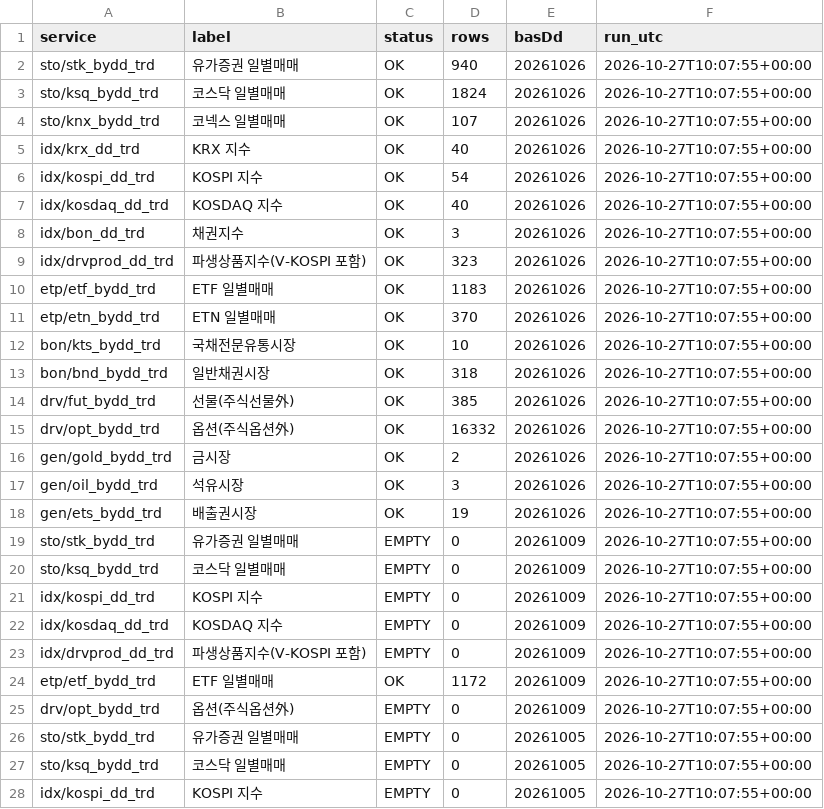
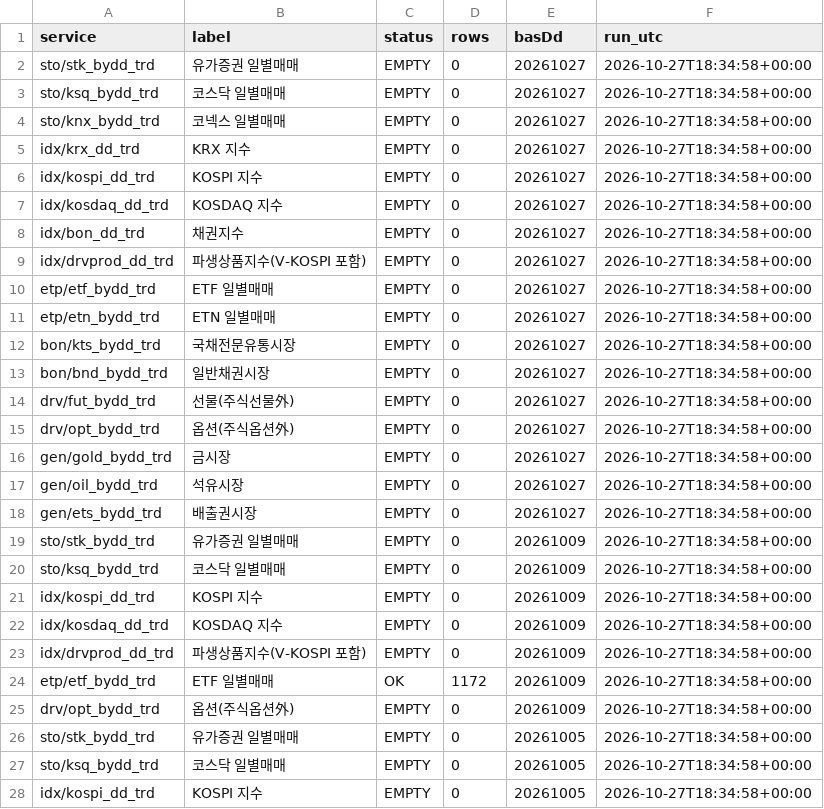
Before and after one commit to Leelll1/Screen, a CSV file: results/krx/status.csv, drawn as a sheet; only a part is shown; the diff covers the shown part only.

```diff
--- a/results/krx/status.csv
+++ b/results/krx/status.csv
@@ -1,28 +1,28 @@
 service,label,status,rows,basDd,run_utc
-sto/stk_bydd_trd,유가증권 일별매매,OK,940,20261026,2026-10-27T10:07:55+00:00
-sto/ksq_bydd_trd,코스닥 일별매매,OK,1824,20261026,2026-10-27T10:07:55+00:00
-sto/knx_bydd_trd,코넥스 일별매매,OK,107,20261026,2026-10-27T10:07:55+00:00
-idx/krx_dd_trd,KRX 지수,OK,40,20261026,2026-10-27T10:07:55+00:00
-idx/kospi_dd_trd,KOSPI 지수,OK,54,20261026,2026-10-27T10:07:55+00:00
-idx/kosdaq_dd_trd,KOSDAQ 지수,OK,40,20261026,2026-10-27T10:07:55+00:00
-idx/bon_dd_trd,채권지수,OK,3,20261026,2026-10-27T10:07:55+00:00
-idx/drvprod_dd_trd,파생상품지수(V-KOSPI 포함),OK,323,20261026,2026-10-27T10:07:55+00:00
-etp/etf_bydd_trd,ETF 일별매매,OK,1183,20261026,2026-10-27T10:07:55+00:00
-etp/etn_bydd_trd,ETN 일별매매,OK,370,20261026,2026-10-27T10:07:55+00:00
-bon/kts_bydd_trd,국채전문유통시장,OK,10,20261026,2026-10-27T10:07:55+00:00
-bon/bnd_bydd_trd,일반채권시장,OK,318,20261026,2026-10-27T10:07:55+00:00
-drv/fut_bydd_trd,선물(주식선물外),OK,385,20261026,2026-10-27T10:07:55+00:00
-drv/opt_bydd_trd,옵션(주식옵션外),OK,16332,20261026,2026-10-27T10:07:55+00:00
-gen/gold_bydd_trd,금시장,OK,2,20261026,2026-10-27T10:07:55+00:00
-gen/oil_bydd_trd,석유시장,OK,3,20261026,2026-10-27T10:07:55+00:00
-gen/ets_bydd_trd,배출권시장,OK,19,20261026,2026-10-27T10:07:55+00:00
-sto/stk_bydd_trd,유가증권 일별매매,EMPTY,0,20261009,2026-10-27T10:07:55+00:00
-sto/ksq_bydd_trd,코스닥 일별매매,EMPTY,0,20261009,2026-10-27T10:07:55+00:00
-idx/kospi_dd_trd,KOSPI 지수,EMPTY,0,20261009,2026-10-27T10:07:55+00:00
-idx/kosdaq_dd_trd,KOSDAQ 지수,EMPTY,0,20261009,2026-10-27T10:07:55+00:00
-idx/drvprod_dd_trd,파생상품지수(V-KOSPI 포함),EMPTY,0,20261009,2026-10-27T10:07:55+00:00
-etp/etf_bydd_trd,ETF 일별매매,OK,1172,20261009,2026-10-27T10:07:55+00:00
-drv/opt_bydd_trd,옵션(주식옵션外),EMPTY,0,20261009,2026-10-27T10:07:55+00:00
-sto/stk_bydd_trd,유가증권 일별매매,EMPTY,0,20261005,2026-10-27T10:07:55+00:00
-sto/ksq_bydd_trd,코스닥 일별매매,EMPTY,0,20261005,2026-10-27T10:07:55+00:00
-idx/kospi_dd_trd,KOSPI 지수,EMPTY,0,20261005,2026-10-27T10:07:55+00:00
+sto/stk_bydd_trd,유가증권 일별매매,EMPTY,0,20261027,2026-10-27T18:34:58+00:00
+sto/ksq_bydd_trd,코스닥 일별매매,EMPTY,0,20261027,2026-10-27T18:34:58+00:00
+sto/knx_bydd_trd,코넥스 일별매매,EMPTY,0,20261027,2026-10-27T18:34:58+00:00
+idx/krx_dd_trd,KRX 지수,EMPTY,0,20261027,2026-10-27T18:34:58+00:00
+idx/kospi_dd_trd,KOSPI 지수,EMPTY,0,20261027,2026-10-27T18:34:58+00:00
+idx/kosdaq_dd_trd,KOSDAQ 지수,EMPTY,0,20261027,2026-10-27T18:34:58+00:00
+idx/bon_dd_trd,채권지수,EMPTY,0,20261027,2026-10-27T18:34:58+00:00
+idx/drvprod_dd_trd,파생상품지수(V-KOSPI 포함),EMPTY,0,20261027,2026-10-27T18:34:58+00:00
+etp/etf_bydd_trd,ETF 일별매매,EMPTY,0,20261027,2026-10-27T18:34:58+00:00
+etp/etn_bydd_trd,ETN 일별매매,EMPTY,0,20261027,2026-10-27T18:34:58+00:00
+bon/kts_bydd_trd,국채전문유통시장,EMPTY,0,20261027,2026-10-27T18:34:58+00:00
+bon/bnd_bydd_trd,일반채권시장,EMPTY,0,20261027,2026-10-27T18:34:58+00:00
+drv/fut_bydd_trd,선물(주식선물外),EMPTY,0,20261027,2026-10-27T18:34:58+00:00
+drv/opt_bydd_trd,옵션(주식옵션外),EMPTY,0,20261027,2026-10-27T18:34:58+00:00
+gen/gold_bydd_trd,금시장,EMPTY,0,20261027,2026-10-27T18:34:58+00:00
+gen/oil_bydd_trd,석유시장,EMPTY,0,20261027,2026-10-27T18:34:58+00:00
+gen/ets_bydd_trd,배출권시장,EMPTY,0,20261027,2026-10-27T18:34:58+00:00
+sto/stk_bydd_trd,유가증권 일별매매,EMPTY,0,20261009,2026-10-27T18:34:58+00:00
+sto/ksq_bydd_trd,코스닥 일별매매,EMPTY,0,20261009,2026-10-27T18:34:58+00:00
+idx/kospi_dd_trd,KOSPI 지수,EMPTY,0,20261009,2026-10-27T18:34:58+00:00
+idx/kosdaq_dd_trd,KOSDAQ 지수,EMPTY,0,20261009,2026-10-27T18:34:58+00:00
+idx/drvprod_dd_trd,파생상품지수(V-KOSPI 포함),EMPTY,0,20261009,2026-10-27T18:34:58+00:00
+etp/etf_bydd_trd,ETF 일별매매,OK,1172,20261009,2026-10-27T18:34:58+00:00
+drv/opt_bydd_trd,옵션(주식옵션外),EMPTY,0,20261009,2026-10-27T18:34:58+00:00
+sto/stk_bydd_trd,유가증권 일별매매,EMPTY,0,20261005,2026-10-27T18:34:58+00:00
+sto/ksq_bydd_trd,코스닥 일별매매,EMPTY,0,20261005,2026-10-27T18:34:58+00:00
+idx/kospi_dd_trd,KOSPI 지수,EMPTY,0,20261005,2026-10-27T18:34:58+00:00
```
Also changed, not shown: 25 edited cells elsewhere in this file, results/_meta/source_health_202610.csv, results/fss/status.csv, 3 other files.
